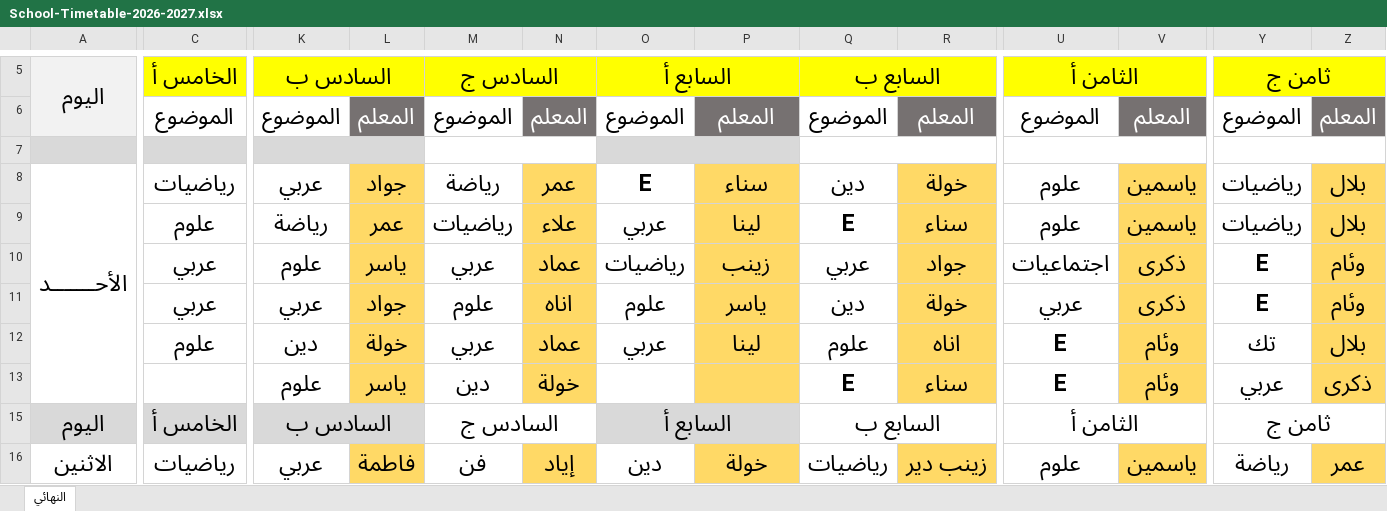
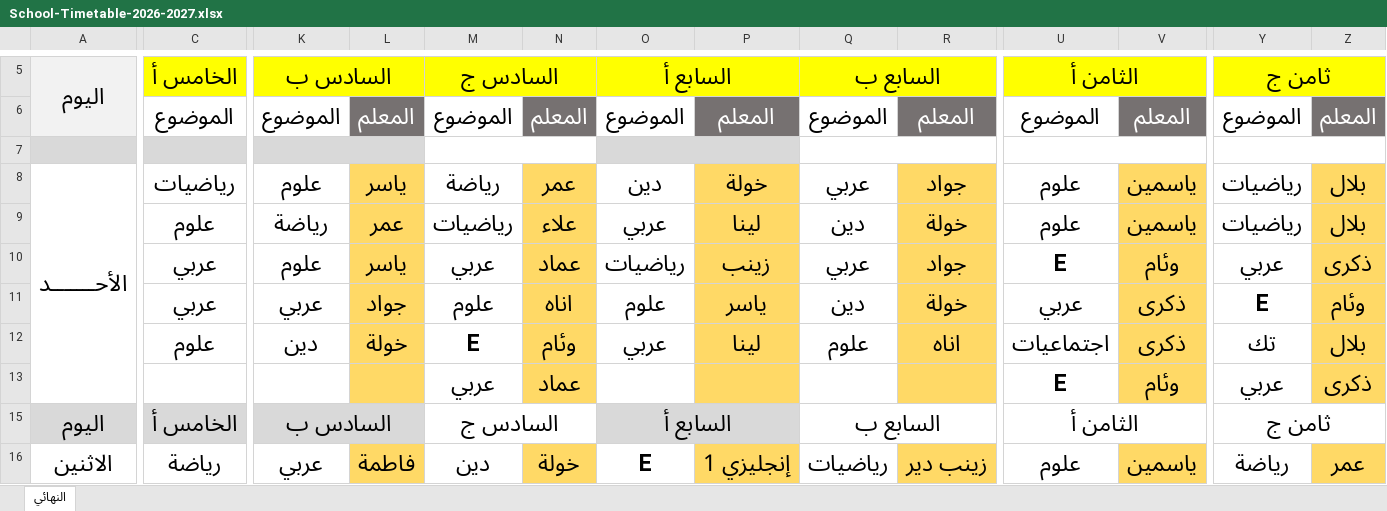
Before and after one commit to asydthabt060-boop/shuqba-school, an Excel workbook: School-Timetable-2026-2027.xlsx, sheet النهائي, drawn as a sheet; only a part is shown, gaps mark what is left out; values as stored, in another font and other column widths than the file's, no borders; charts and pictures not drawn; the diff covers the shown part only; the diff names each change by its address in the sheet, - before the commit and + after, or states it on an @@ line.

```diff
--- a/School-Timetable-2026-2027.xlsx (sheet النهائي)
+++ b/School-Timetable-2026-2027.xlsx (sheet النهائي)
-K8: عربي
+K8: علوم
-L8: جواد
+L8: ياسر
-O8: E
+O8: دين
-P8: سناء
+P8: خولة
-Q8: دين
+Q8: عربي
-R8: خولة
+R8: جواد
-Q9: E
+Q9: دين
-R9: سناء
+R9: خولة
-U10: اجتماعيات
+U10: E
-V10: ذكرى
+V10: وئام
-Y10: E
+Y10: عربي
-Z10: وئام
+Z10: ذكرى
-M12: عربي
+M12: E
-N12: عماد
+N12: وئام
-U12: E
+U12: اجتماعيات
-V12: وئام
+V12: ذكرى
-K13: علوم
+K13: (empty)
-L13: ياسر
+L13: (empty)
-M13: دين
+M13: عربي
-N13: خولة
+N13: عماد
-Q13: E
+Q13: (empty)
-R13: سناء
+R13: (empty)
-C16: رياضيات
+C16: رياضة
-M16: فن
+M16: دين
-N16: إياد
+N16: خولة
-O16: دين
+O16: E
-P16: خولة
+P16: إنجليزي 1
```
Also changed, not shown: 141 edited cells elsewhere in this sheet, 1 other file.
